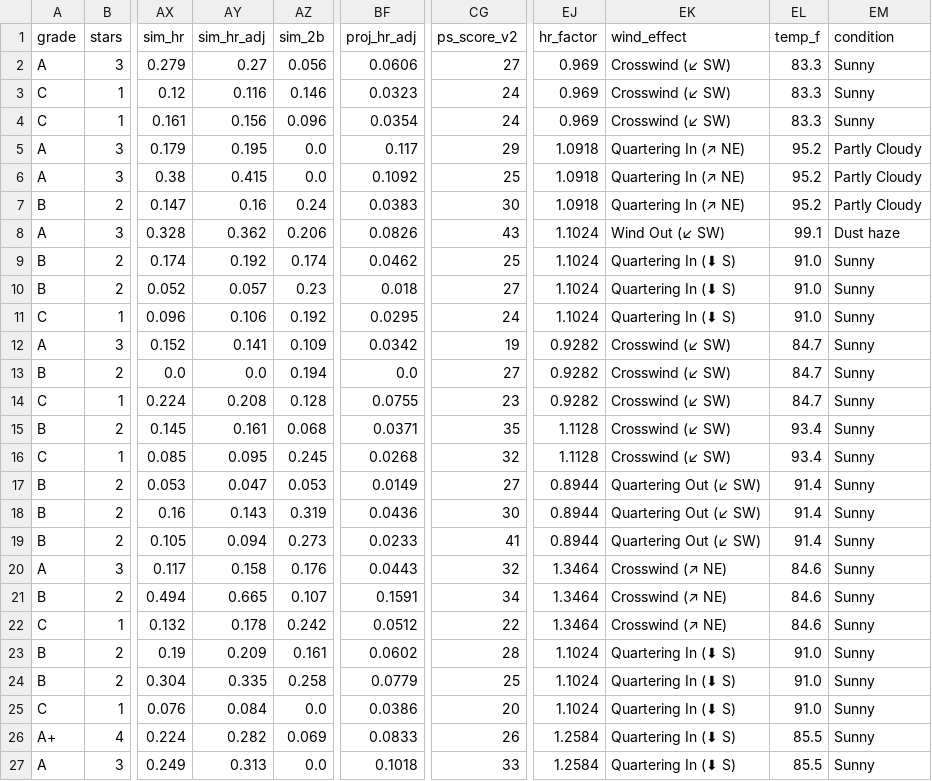
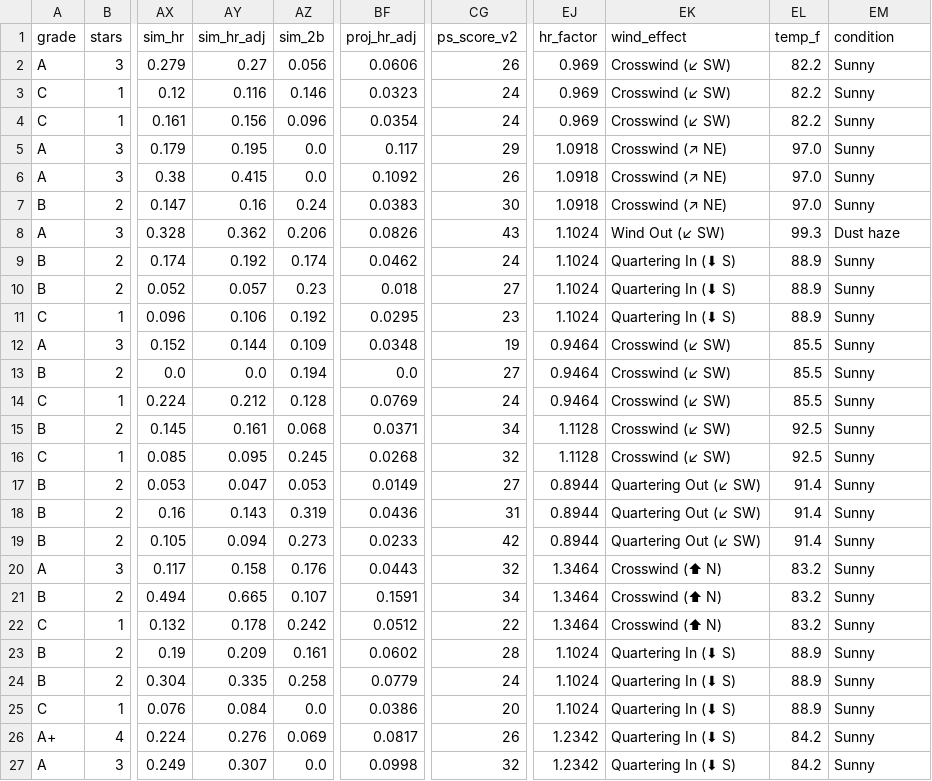
Before and after one commit to prsm-labs/going-yard, a CSV file: public/data/daily_summary.csv, drawn as a sheet; only a part is shown, gaps mark what is left out; the diff covers the shown part only; the diff names each change by its address in the sheet, - before the commit and + after, or states it on an @@ line.

Commit message:
Daily data update 2026-06-30

```diff
--- a/public/data/daily_summary.csv
+++ b/public/data/daily_summary.csv
-CG2 (ps_score_v2): 27
+CG2 (ps_score_v2): 26
-EL2:EL4 (temp_f): 83.3
+EL2:EL4 (temp_f): 82.2
-EK5:EK7 (wind_effect): Quartering In (↗ NE)
+EK5:EK7 (wind_effect): Crosswind (↗ NE)
-EL5:EL7 (temp_f): 95.2
+EL5:EL7 (temp_f): 97.0
-EM5:EM7 (condition): Partly Cloudy
+EM5:EM7 (condition): Sunny
-CG6 (ps_score_v2): 25
+CG6 (ps_score_v2): 26
-EL8 (temp_f): 99.1
+EL8 (temp_f): 99.3
-CG9 (ps_score_v2): 25
+CG9 (ps_score_v2): 24
-EL9:EL11 (temp_f): 91.0
+EL9:EL11 (temp_f): 88.9
-CG11 (ps_score_v2): 24
+CG11 (ps_score_v2): 23
-AY12 (sim_hr_adj): 0.141
+AY12 (sim_hr_adj): 0.144
-BF12 (proj_hr_adj): 0.0342
+BF12 (proj_hr_adj): 0.0348
-EJ12:EJ14 (hr_factor): 0.9282
+EJ12:EJ14 (hr_factor): 0.9464
-EL12:EL14 (temp_f): 84.7
+EL12:EL14 (temp_f): 85.5
-AY14 (sim_hr_adj): 0.208
+AY14 (sim_hr_adj): 0.212
-BF14 (proj_hr_adj): 0.0755
+BF14 (proj_hr_adj): 0.0769
-CG14 (ps_score_v2): 23
+CG14 (ps_score_v2): 24
-CG15 (ps_score_v2): 35
+CG15 (ps_score_v2): 34
-EL15:EL16 (temp_f): 93.4
+EL15:EL16 (temp_f): 92.5
-CG18 (ps_score_v2): 30
+CG18 (ps_score_v2): 31
-CG19 (ps_score_v2): 41
+CG19 (ps_score_v2): 42
-EK20:EK22 (wind_effect): Crosswind (↗ NE)
+EK20:EK22 (wind_effect): Crosswind (⬆ N)
-EL20:EL22 (temp_f): 84.6
+EL20:EL22 (temp_f): 83.2
-EL23:EL25 (temp_f): 91.0
+EL23:EL25 (temp_f): 88.9
-CG24 (ps_score_v2): 25
+CG24 (ps_score_v2): 24
-AY26 (sim_hr_adj): 0.282
+AY26 (sim_hr_adj): 0.276
-BF26 (proj_hr_adj): 0.0833
+BF26 (proj_hr_adj): 0.0817
-EJ26:EJ27 (hr_factor): 1.2584
+EJ26:EJ27 (hr_factor): 1.2342
-EL26:EL27 (temp_f): 85.5
+EL26:EL27 (temp_f): 84.2
-AY27 (sim_hr_adj): 0.313
+AY27 (sim_hr_adj): 0.307
-BF27 (proj_hr_adj): 0.1018
+BF27 (proj_hr_adj): 0.0998
-CG27 (ps_score_v2): 33
+CG27 (ps_score_v2): 32
```
Also changed, not shown: 96 edited cells elsewhere in this file, 6 other files.
